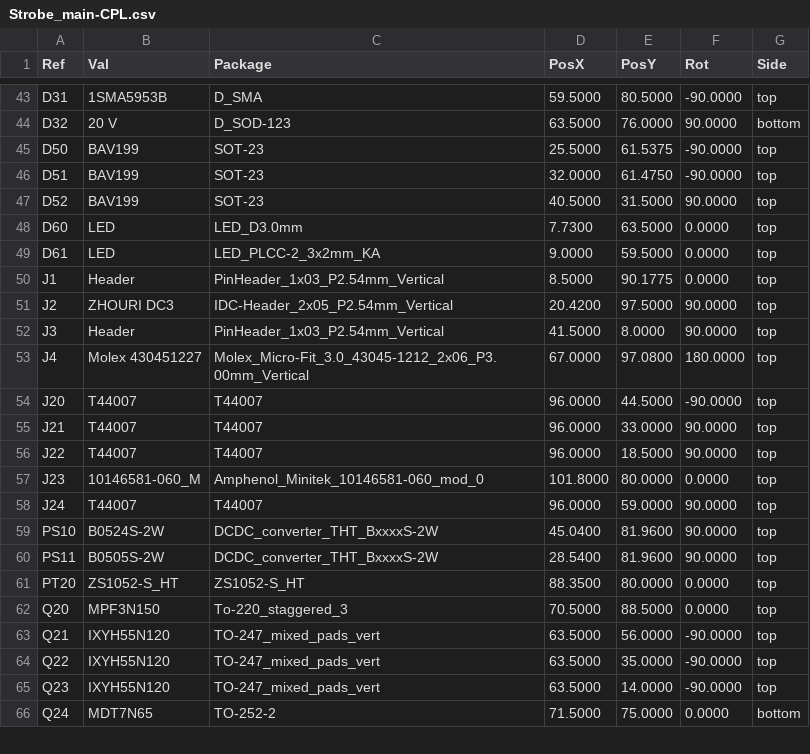
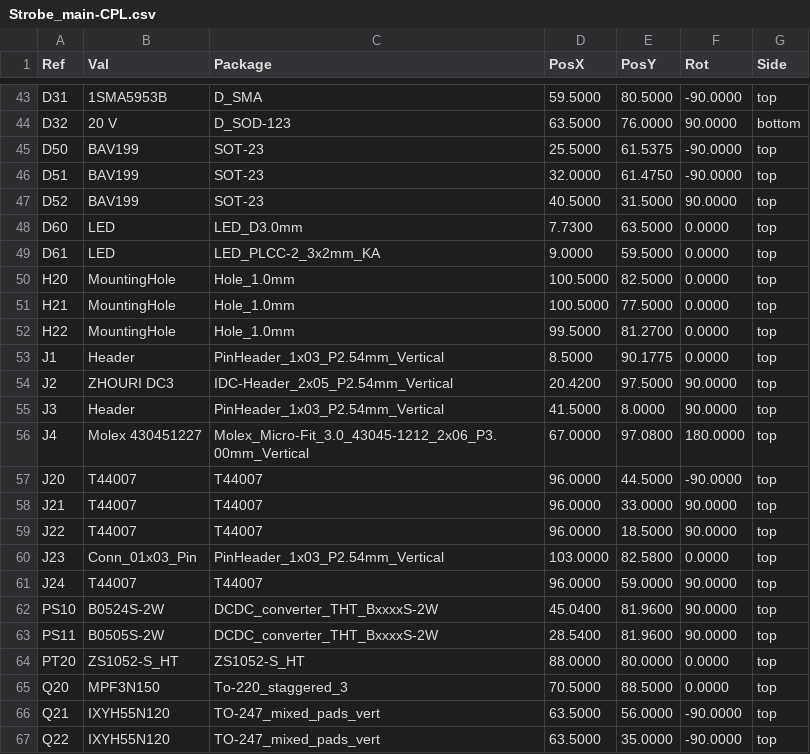
Before and after one commit to FLRHW/Strobe_main, a CSV file: Manufacturing/Assembly/Strobe_main-CPL.csv, drawn as a sheet; only a part is shown, gaps mark what is left out; the shorter side is filled out with more unchanged rows.

```diff
--- a/Manufacturing/Assembly/Strobe_main-CPL.csv
+++ b/Manufacturing/Assembly/Strobe_main-CPL.csv
@@ -49,2 +49,5 @@ Ref,Val,Package,PosX,PosY,Rot,Side
 "D61","LED","LED_PLCC-2_3x2mm_KA",9.0000,59.5000,0.0000,top
+"H20","MountingHole","Hole_1.0mm",100.5000,82.5000,0.0000,top
+"H21","MountingHole","Hole_1.0mm",100.5000,77.5000,0.0000,top
+"H22","MountingHole","Hole_1.0mm",99.5000,81.2700,0.0000,top
 "J1","Header","PinHeader_1x03_P2.54mm_Vertical",8.5000,90.1775,0.0000,top
@@ -56,3 +59,3 @@ Ref,Val,Package,PosX,PosY,Rot,Side
 "J22","T44007","T44007",96.0000,18.5000,90.0000,top
-"J23","10146581-060_M","Amphenol_Minitek_10146581-060_mod_0",101.8000,80.0000,0.0000,top
+"J23","Conn_01x03_Pin","PinHeader_1x03_P2.54mm_Vertical",103.0000,82.5800,0.0000,top
 "J24","T44007","T44007",96.0000,59.0000,90.0000,top
@@ -60,3 +63,3 @@ Ref,Val,Package,PosX,PosY,Rot,Side
 "PS11","B0505S-2W","DCDC_converter_THT_BxxxxS-2W",28.5400,81.9600,90.0000,top
-"PT20","ZS1052-S_HT","ZS1052-S_HT",88.3500,80.0000,0.0000,top
+"PT20","ZS1052-S_HT","ZS1052-S_HT",88.0000,80.0000,0.0000,top
 "Q20","MPF3N150","To-220_staggered_3",70.5000,88.5000,0.0000,top
```
Also changed, not shown: Manufacturing/Assembly/Strobe_main-bom.csv, Manufacturing/Fabrication/Drill Tables/Strobe_main-(L1-L4)_NPTH_drill_table.csv, 50 other files.
